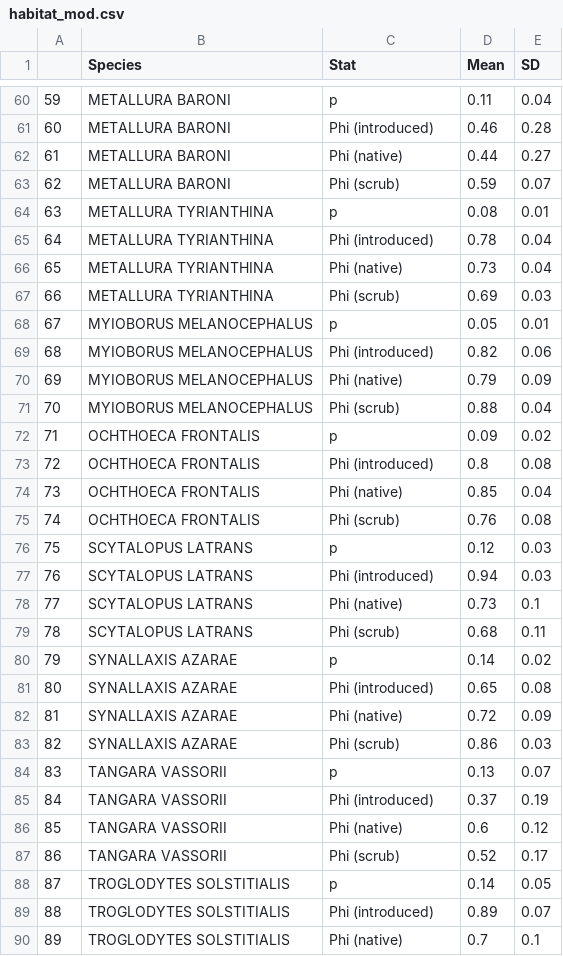
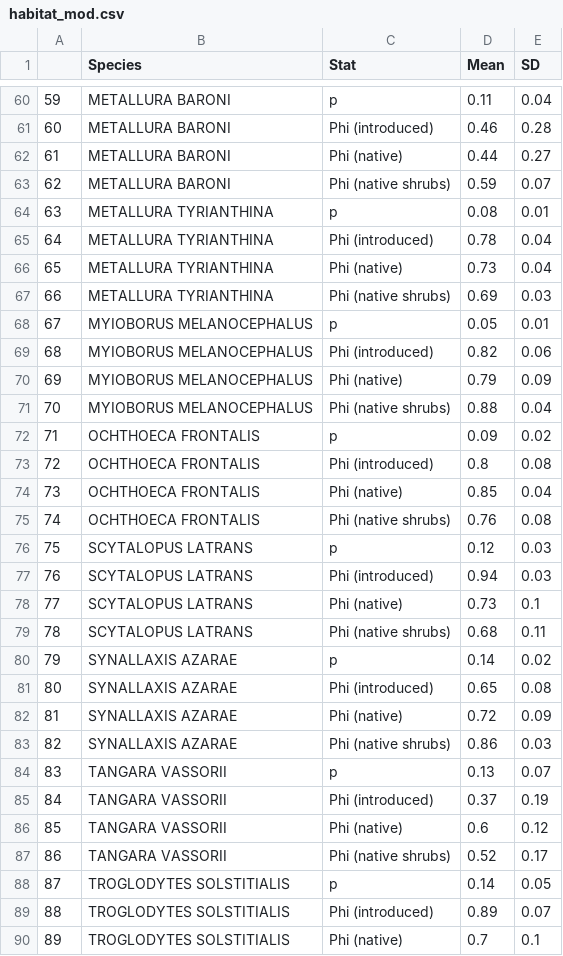
Before and after one commit to laurajanegraham/ecuador_survival, a CSV file: results/habitat_mod.csv, drawn as a sheet; only a part is shown, gaps mark what is left out; the diff covers the shown part only.

```diff
--- a/results/habitat_mod.csv
+++ b/results/habitat_mod.csv
@@ -63 +63 @@
-"62","METALLURA BARONI","Phi (scrub)",0.59,0.07
+62,METALLURA BARONI,Phi (native shrubs),0.59,0.07
@@ -67 +67 @@
-"66","METALLURA TYRIANTHINA","Phi (scrub)",0.69,0.03
+66,METALLURA TYRIANTHINA,Phi (native shrubs),0.69,0.03
@@ -71 +71 @@
-"70","MYIOBORUS MELANOCEPHALUS","Phi (scrub)",0.88,0.04
+70,MYIOBORUS MELANOCEPHALUS,Phi (native shrubs),0.88,0.04
@@ -75 +75 @@
-"74","OCHTHOECA FRONTALIS","Phi (scrub)",0.76,0.08
+74,OCHTHOECA FRONTALIS,Phi (native shrubs),0.76,0.08
@@ -79 +79 @@
-"78","SCYTALOPUS LATRANS","Phi (scrub)",0.68,0.11
+78,SCYTALOPUS LATRANS,Phi (native shrubs),0.68,0.11
@@ -83 +83 @@
-"82","SYNALLAXIS AZARAE","Phi (scrub)",0.86,0.03
+82,SYNALLAXIS AZARAE,Phi (native shrubs),0.86,0.03
@@ -87 +87 @@
-"86","TANGARA VASSORII","Phi (scrub)",0.52,0.17
+86,TANGARA VASSORII,Phi (native shrubs),0.52,0.17
```
Also changed, not shown: 17 edited cells elsewhere in this file, results/model_comparison.csv, 4 other files.
